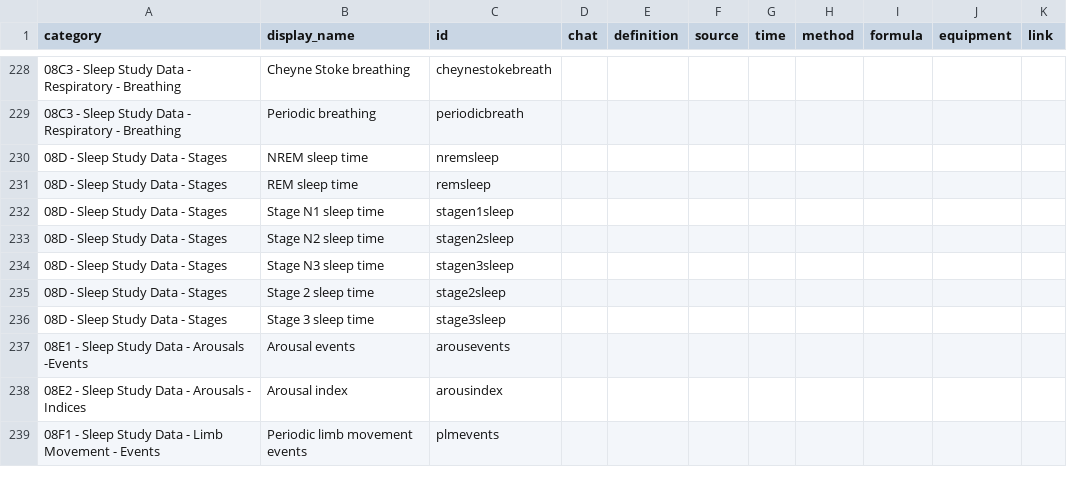
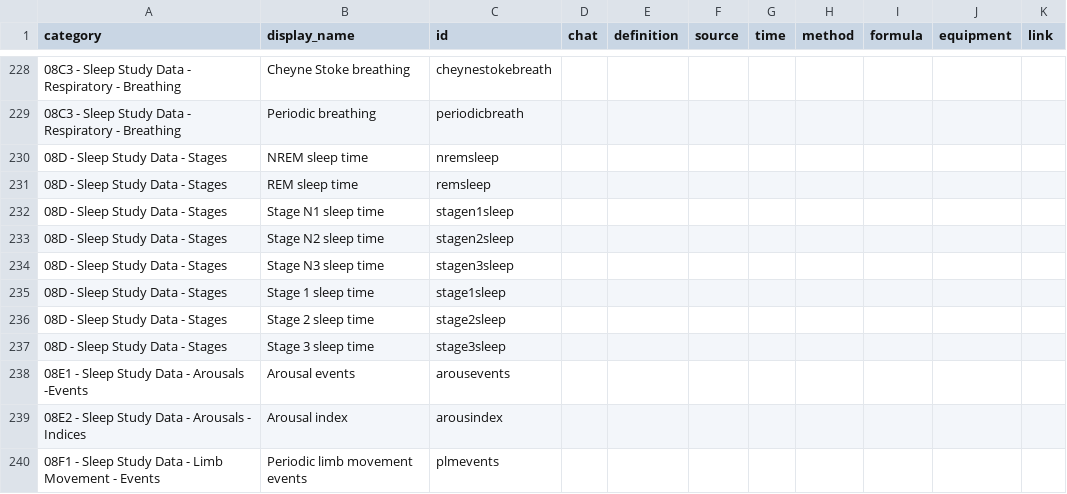
Before and after one commit to licongcui/nsrr-cross-cohort-mapping, a CSV file: mappings/nsrr-chat-mapping.csv, drawn as a sheet; only a part is shown, gaps mark what is left out; the diff names each change by its address in the sheet, - before the commit and + after, or states it on an @@ line.

Commit message:
Updated CDD, SHHS mapping, and CHAT mapping

```diff
--- a/mappings/nsrr-chat-mapping.csv
+++ b/mappings/nsrr-chat-mapping.csv
+row 235: 08D - Sleep Study Data - Stages | Stage 1 sleep time | stage1sleep
```
Also changed, not shown: mappings/nsrr-canonical-data-dictionary.csv, 1 other file.
